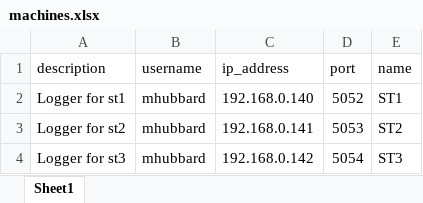
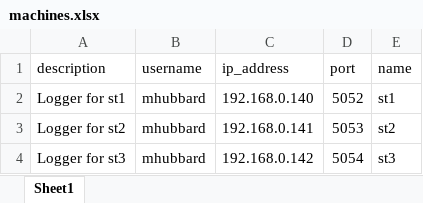
Before and after one commit to rikosintie/Haas_Data_collect, an Excel workbook: machines.xlsx, sheet Sheet1, drawn as a sheet; values as stored, in another font and other column widths than the file's, no borders; the diff names each change by its address in the sheet, - before the commit and + after, or states it on an @@ line.

Commit message:
Git Title: systemd template support added
Git Description:
Added support for generating systemd service files
using a specified template.

```diff
--- a/machines.xlsx (sheet Sheet1)
+++ b/machines.xlsx (sheet Sheet1)
-E2 (name): ST1
+E2 (name): st1
-E3 (name): ST2
+E3 (name): st2
-E4 (name): ST3
+E4 (name): st3
```
Also changed, not shown: 4 other files.
